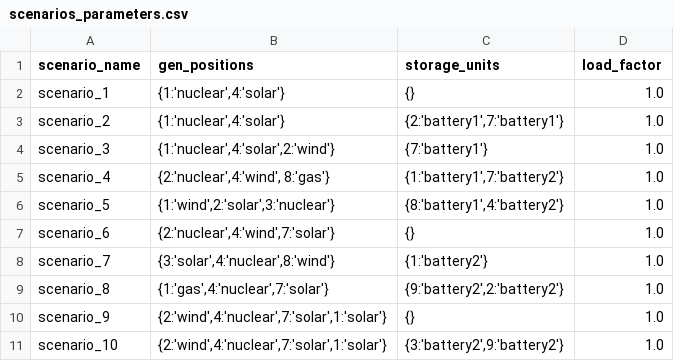
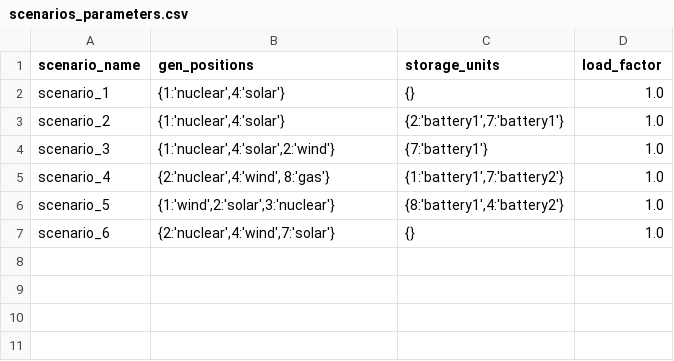
Before and after one commit to vierui/vt2-optimization-datamodels, a CSV file: data/working/scenarios_parameters.csv, drawn as a sheet; the diff names each change by its address in the sheet, - before the commit and + after, or states it on an @@ line.

```diff
--- a/data/working/scenarios_parameters.csv
+++ b/data/working/scenarios_parameters.csv
-row 8: scenario_7 | {3:'solar',4:'nuclear',8:'wind'} | {1:'battery2'} | 1.0
-row 9: scenario_8 | {1:'gas',4:'nuclear',7:'solar'} | {9:'battery2',2:'battery2'} | 1.0
-row 10: scenario_9 | {2:'wind',4:'nuclear',7:'solar',1:'solar'} | {} | 1.0
-row 11: scenario_10 | {2:'wind',4:'nuclear',7:'solar',1:'solar'} | {3:'battery2',9:'battery2'} | 1.0
```
Also changed, not shown: data/working/branch.csv, data/working/bus.csv, 54 other files.
